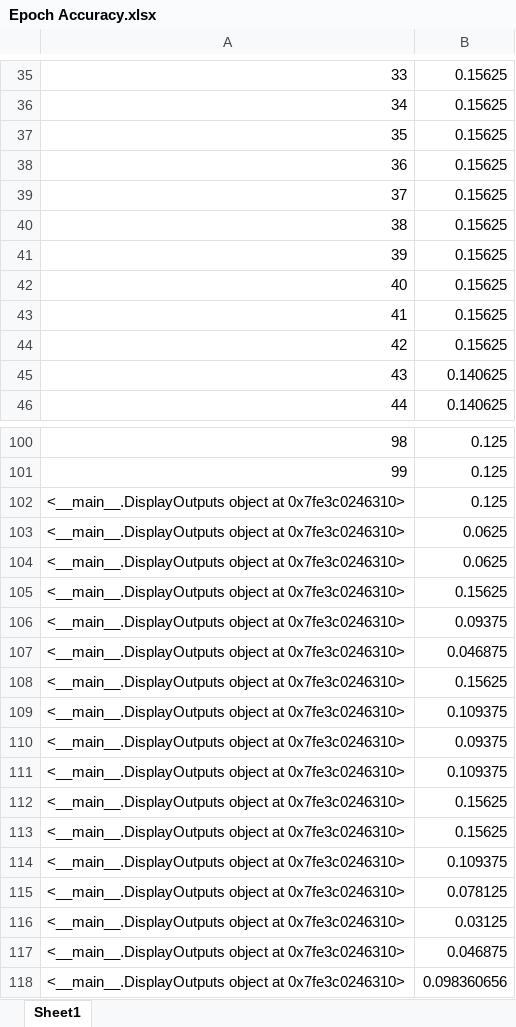
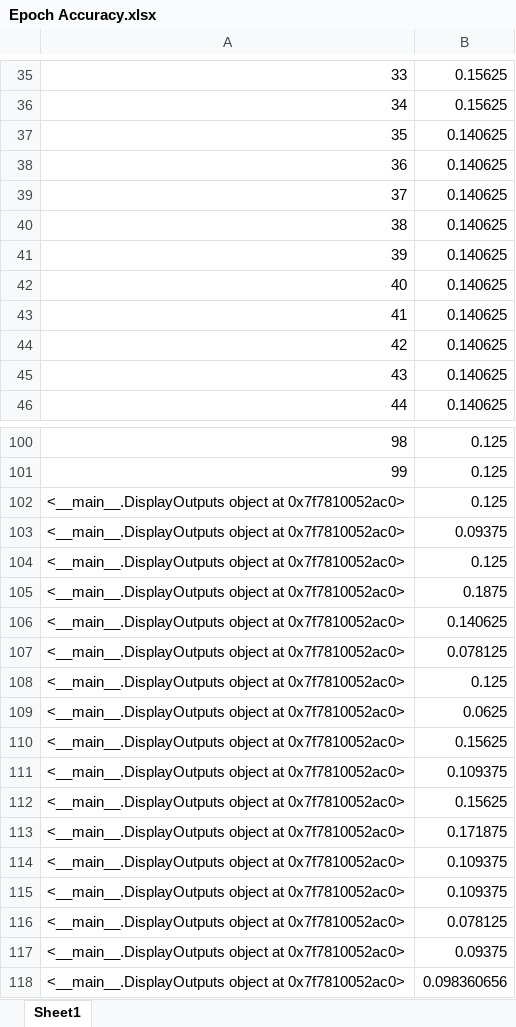
Before and after one commit to dshah1901/P4P-Transformer-ASR-for-Dysarthric-Spech, an Excel workbook: Epoch Accuracy.xlsx, sheet Sheet1, drawn as a sheet; only a part is shown, gaps mark what is left out; values as stored, in another font and other column widths than the file's, no borders; removed rows and columns are numbered as before the commit, all else as after; the diff covers the shown part only; the diff names each change by its address in the sheet, - before the commit and + after, or states it on an @@ line.

```diff
--- a/Epoch Accuracy.xlsx (sheet Sheet1)
+++ b/Epoch Accuracy.xlsx (sheet Sheet1)
-B37:B44: 0.15625
+B37:B44: 0.140625
-A102: …object at 0x7fe3c0246310>
+A102: …object at 0x7f7810052ac0>
-row 103: <__main__.DisplayOutputs object at 0x7fe3c0246310> | 0.0625
-row 104: <__main__.DisplayOutputs object at 0x7fe3c0246310> | 0.0625
-row 105: <__main__.DisplayOutputs object at 0x7fe3c0246310> | 0.15625
-A103: …object at 0x7fe3c0246310>
+A103: …object at 0x7f7810052ac0>
-row 107: <__main__.DisplayOutputs object at 0x7fe3c0246310> | 0.046875
+row 104: <__main__.DisplayOutputs object at 0x7f7810052ac0> | 0.125
+row 105: <__main__.DisplayOutputs object at 0x7f7810052ac0> | 0.1875
+row 106: <__main__.DisplayOutputs object at 0x7f7810052ac0> | 0.140625
+row 107: <__main__.DisplayOutputs object at 0x7f7810052ac0> | 0.078125
+row 108: <__main__.DisplayOutputs object at 0x7f7810052ac0> | 0.125
+row 109: <__main__.DisplayOutputs object at 0x7f7810052ac0> | 0.0625
-A110:A111: …object at 0x7fe3c0246310>
+A110:A111: …object at 0x7f7810052ac0>
-row 110: <__main__.DisplayOutputs object at 0x7fe3c0246310> | 0.09375
-row 111: <__main__.DisplayOutputs object at 0x7fe3c0246310> | 0.109375
-A112: …object at 0x7fe3c0246310>
+A112: …object at 0x7f7810052ac0>
-row 113: <__main__.DisplayOutputs object at 0x7fe3c0246310> | 0.15625
+row 113: <__main__.DisplayOutputs object at 0x7f7810052ac0> | 0.171875
-A114: …object at 0x7fe3c0246310>
+A114: …object at 0x7f7810052ac0>
+row 115: <__main__.DisplayOutputs object at 0x7f7810052ac0> | 0.109375
-A116: …object at 0x7fe3c0246310>
+A116: …object at 0x7f7810052ac0>
-row 116: <__main__.DisplayOutputs object at 0x7fe3c0246310> | 0.03125
-row 117: <__main__.DisplayOutputs object at 0x7fe3c0246310> | 0.046875
+row 117: <__main__.DisplayOutputs object at 0x7f7810052ac0> | 0.09375
-A118: …object at 0x7fe3c0246310>
+A118: …object at 0x7f7810052ac0>
```
Also changed, not shown: 37 edited cells elsewhere in this sheet, ASR Results.xlsx, 3 other files.
